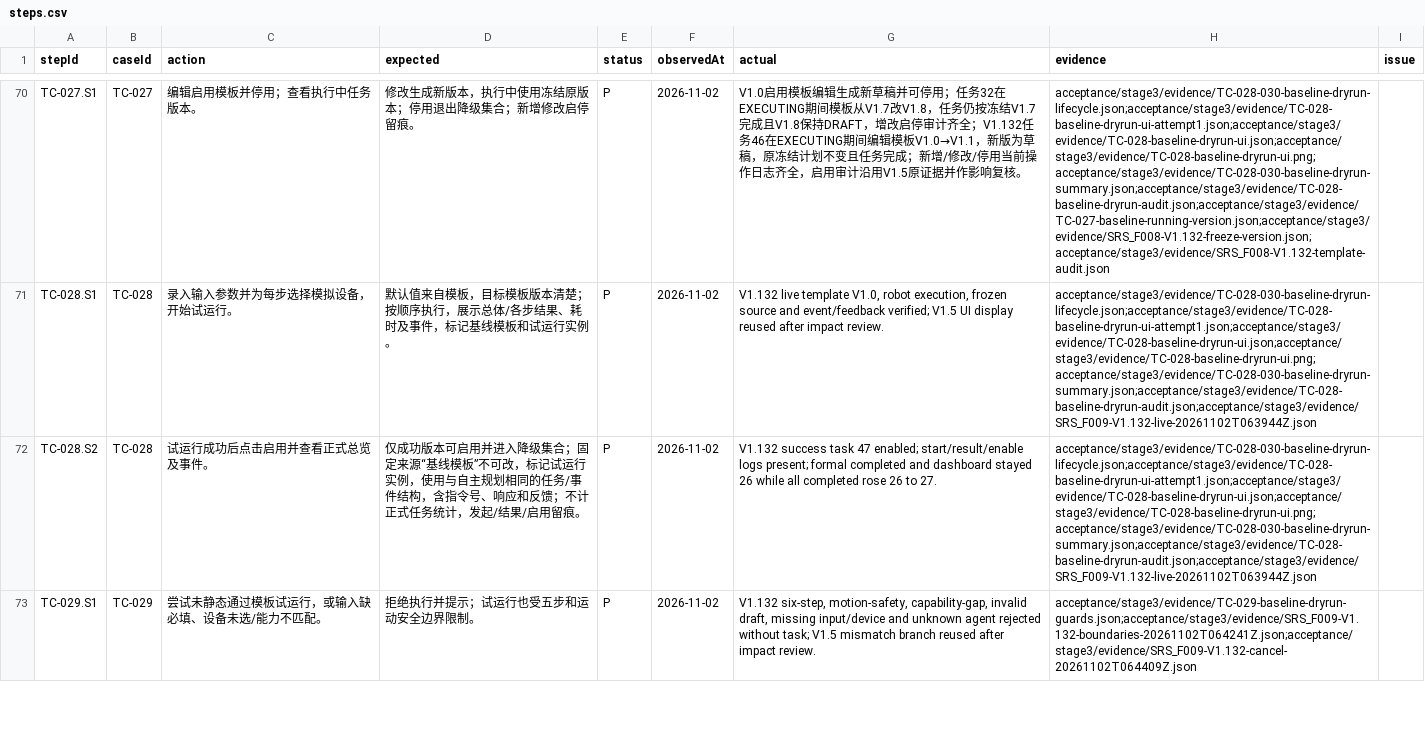
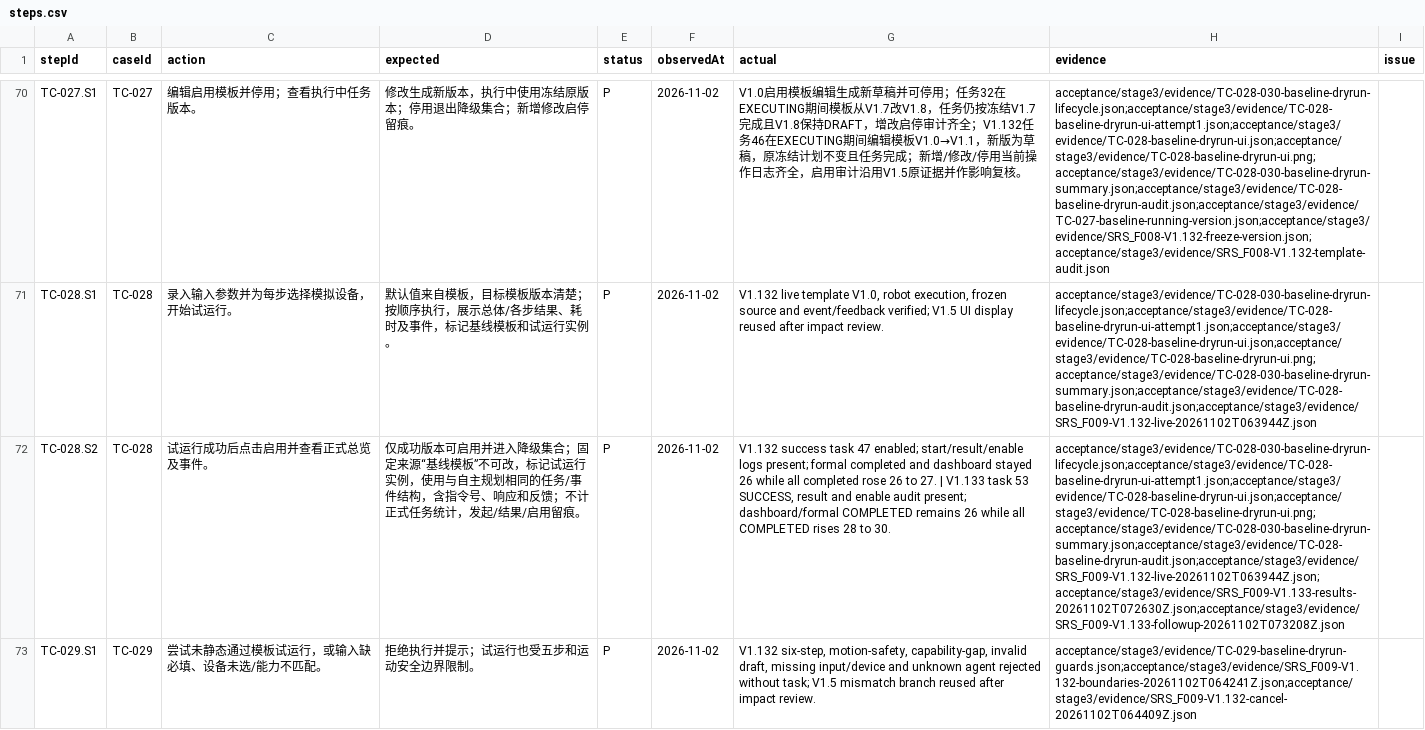
Before and after one commit to steedcy/TP-main, a CSV file: acceptance/stage3/steps.csv, drawn as a sheet; only a part is shown, gaps mark what is left out; the diff covers the shown part only; the diff names each change by its address in the sheet, - before the commit and + after, or states it on an @@ line.

```diff
--- a/acceptance/stage3/steps.csv
+++ b/acceptance/stage3/steps.csv
-G72 (actual): …to 27.
+G72 (actual): …to 27. | V1.133 task 53 SUCCESS, result and enable audit present; dashboard/formal COMPLETED remains 26 while all COMPLETED rises 28 to 30.
-H72 (evidence): acceptance/stage3/evidence/TC-028-030-baseline-dryrun-lifecycle.json;acceptance/stage3/evidence/TC-028-baseline-dryrun-ui-attempt1.json;acceptance/stage3/evidence/TC-028-baseline-dryrun-ui.json;acceptance/stage3/evidence/TC-028-baseline-dryrun-ui.png;acceptance/stage3/evidence/TC-028-030-baseline-dryrun-summary.json;acceptance/stage3/evidence/TC-028-baseline-dryrun-audit.json;acceptance/stage3/evidence/SRS_F009-V1.132-live-20261102T063944Z.json
+H72 (evidence): acceptance/stage3/evidence/TC-028-030-baseline-dryrun-lifecycle.json;acceptance/stage3/evidence/TC-028-baseline-dryrun-ui-attempt1.json;acceptance/stage3/evidence/TC-028-baseline-dryrun-ui.json;acceptance/stage3/evidence/TC-028-baseline-dryrun-ui.png;acceptance/stage3/evidence/TC-028-030-baseline-dryrun-summary.json;acceptance/stage3/evidence/TC-028-baseline-dryrun-audit.json;acceptance/stage3/evidence/SRS_F009-V1.132-live-20261102T063944Z.json;acceptance/stage3/evidence/SRS_F009-V1.133-results-20261102T072630Z.json;acceptance/stage3/evidence/SRS_F009-V1.133-followup-20261102T073208Z.json
```
Also changed, not shown: 5 edited cells elsewhere in this file, acceptance/stage3/issues.csv, acceptance/stage3/rules.csv, 6 other files.
